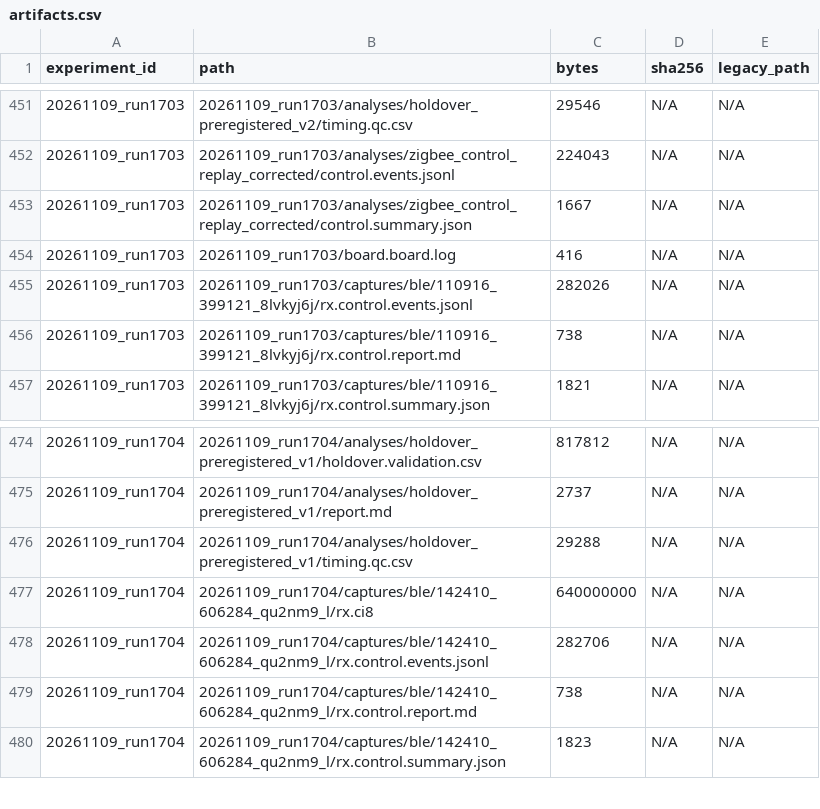
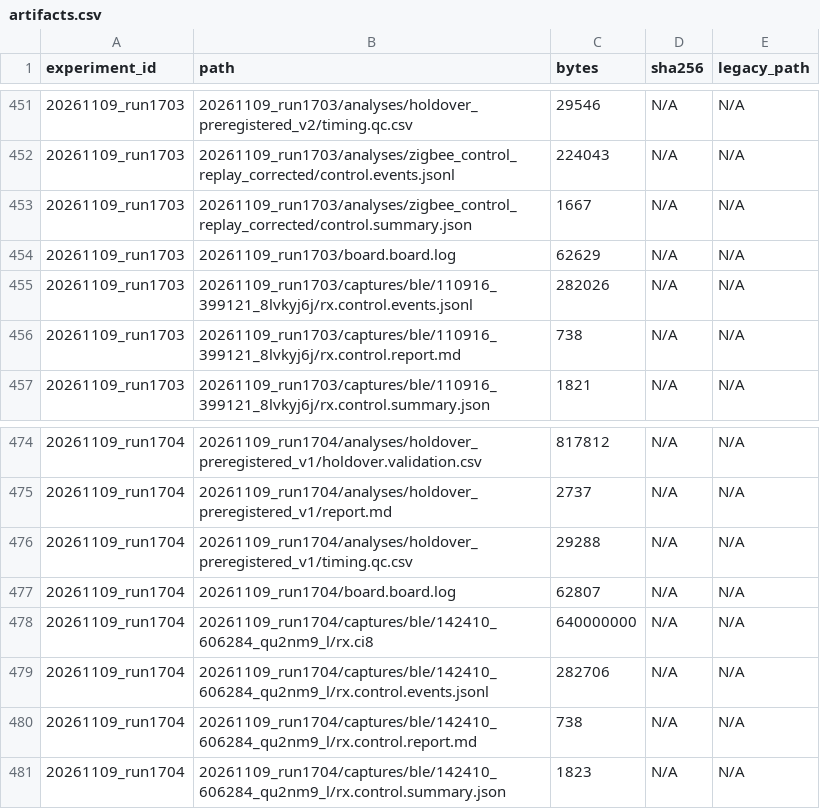
Before and after one commit to JIDA114514/B2Z, a CSV file: python/experiments/artifacts.csv, drawn as a sheet; only a part is shown, gaps mark what is left out; the diff covers the shown part only.

```diff
--- a/python/experiments/artifacts.csv
+++ b/python/experiments/artifacts.csv
@@ -453,3 +453,3 @@ experiment_id,path,bytes,sha256,legacy_path
 20261109_run1703,20261109_run1703/analyses/zigbee_control_replay_corrected/control.summary.json,1667,N/A,N/A
-20261109_run1703,20261109_run1703/board.board.log,416,N/A,N/A
+20261109_run1703,20261109_run1703/board.board.log,62629,N/A,N/A
 20261109_run1703,20261109_run1703/captures/ble/110916_399121_8lvkyj6j/rx.control.events.jsonl,282026,N/A,N/A
@@ -476,2 +476,3 @@ experiment_id,path,bytes,sha256,legacy_path
 20261109_run1704,20261109_run1704/analyses/holdover_preregistered_v1/timing.qc.csv,29288,N/A,N/A
+20261109_run1704,20261109_run1704/board.board.log,62807,N/A,N/A
 20261109_run1704,20261109_run1704/captures/ble/142410_606284_qu2nm9_l/rx.ci8,640000000,N/A,N/A
```
Also changed, not shown: 23 added rows and 1 edited cell elsewhere in this file, python/experiments/index.csv, python/experiments/runs.csv, 22 other files.
